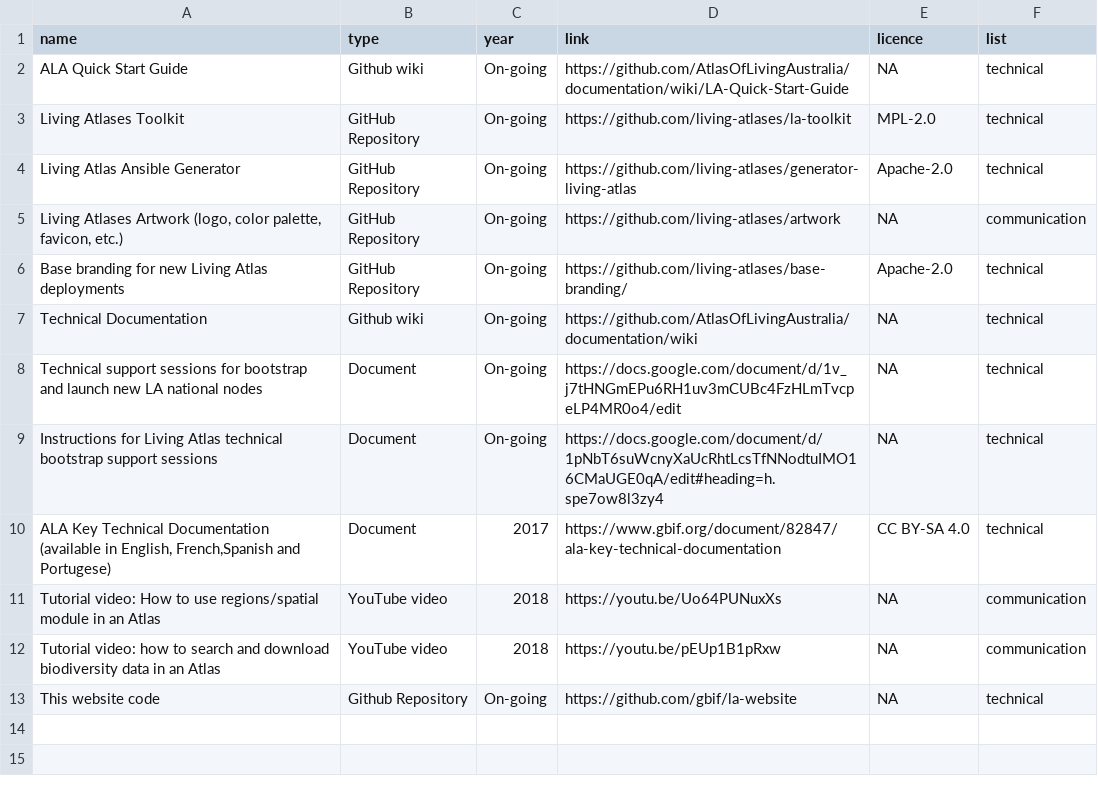
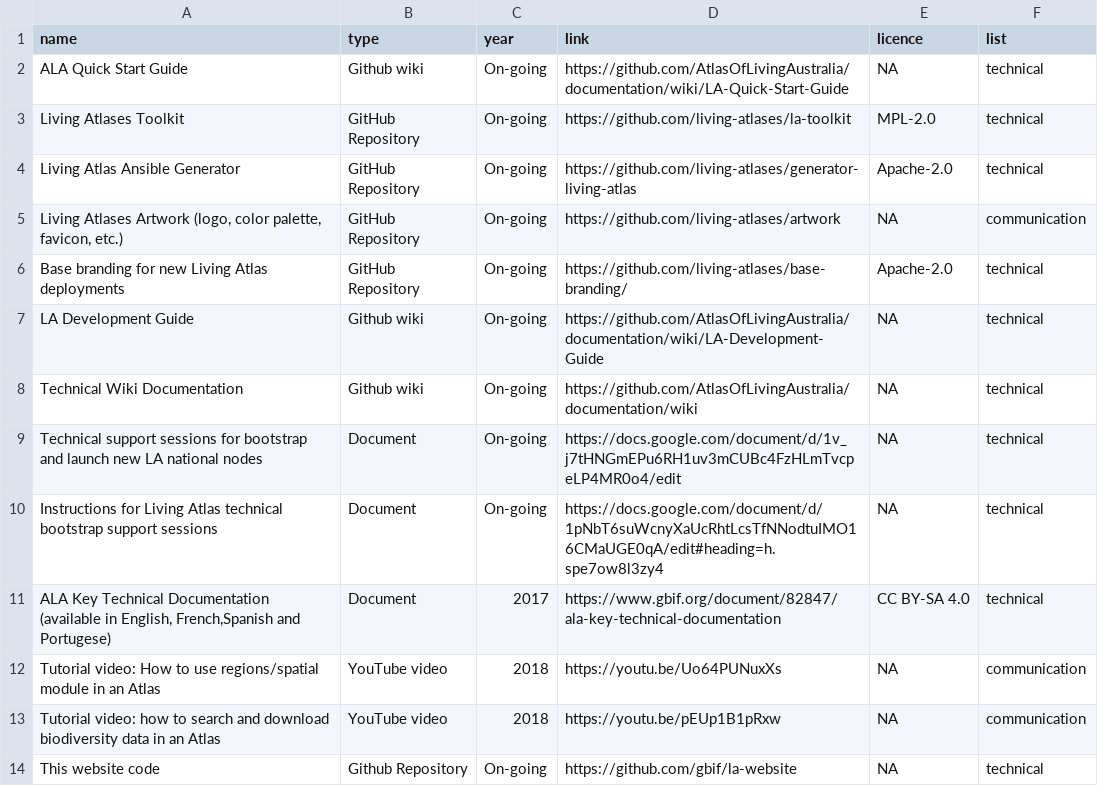
Before and after one commit to gbif/la-website, a CSV file: _data/resources.csv, drawn as a sheet.

Commit message:
Added the Dev Guide to resources

```diff
--- a/_data/resources.csv
+++ b/_data/resources.csv
@@ -6,3 +6,4 @@ Living Atlas Ansible Generator, GitHub Repository,On-going,https://github.com/li
 Base branding for new Living Atlas deployments,GitHub Repository,On-going,https://github.com/living-atlases/base-branding/,Apache-2.0,technical
-Technical Documentation,Github wiki,On-going,https://github.com/AtlasOfLivingAustralia/documentation/wiki,NA,technical
+LA Development Guide,Github wiki,On-going,https://github.com/AtlasOfLivingAustralia/documentation/wiki/LA-Development-Guide,NA,technical
+Technical Wiki Documentation,Github wiki,On-going,https://github.com/AtlasOfLivingAustralia/documentation/wiki,NA,technical
 Technical support sessions for bootstrap and launch new LA national nodes,Document,On-going,https://docs.google.com/document/d/1v_j7tHNGmEPu6RH1uv3mCUBc4FzHLmTvcpeLP4MR0o4/edit,NA,technical
```
